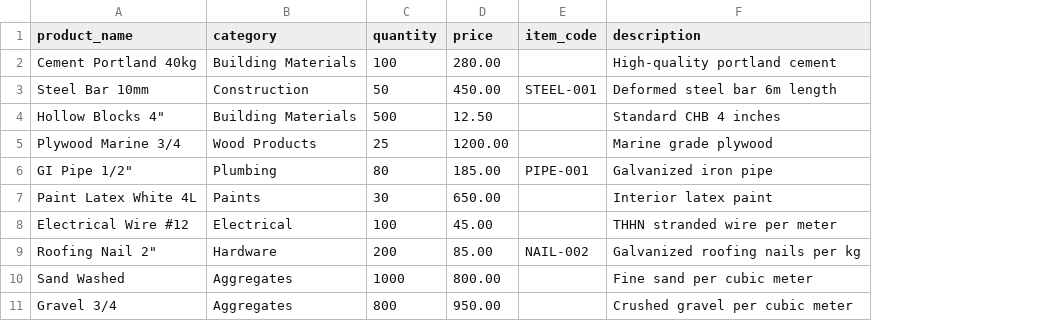
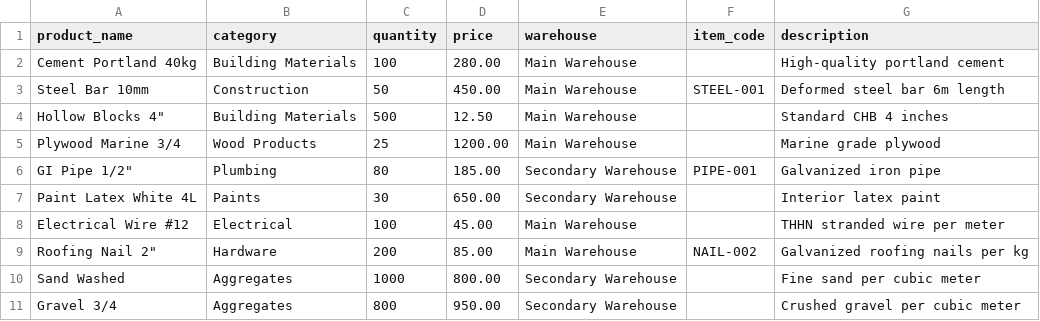
Before and after one commit to LemHipe/inventory_system_practice, a CSV file: sample_inventory.csv, drawn as a sheet; the diff names each change by its address in the sheet, - before the commit and + after, or states it on an @@ line.

Commit message:
change: add warehouse

```diff
--- a/sample_inventory.csv
+++ b/sample_inventory.csv
+column E (warehouse), rows 2-11: Main Warehouse | Main Warehouse | Main Warehouse | Main Warehouse | Secondary Warehouse | Secondary Warehouse | Main Warehouse | Main Warehouse | Secondary Warehouse | Secondary Warehouse
```
Also changed, not shown: 3 other files.
